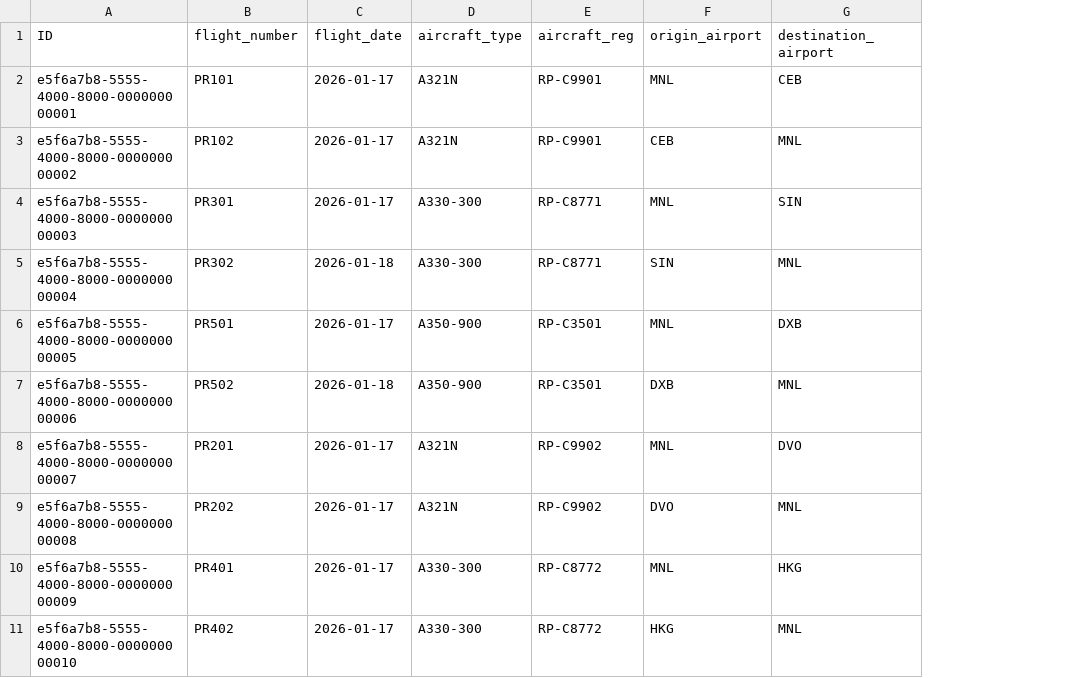
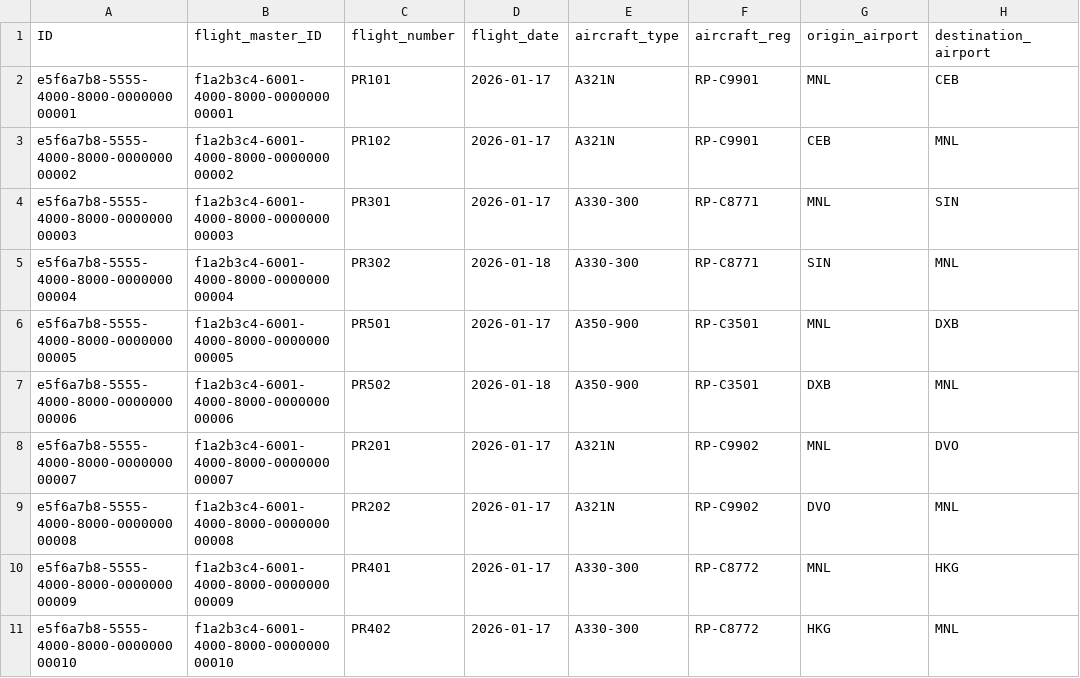
Before and after one commit to kalpesh0304/FuelSphere, a CSV file: db/data/fuelsphere-FLIGHT_SCHEDULE.csv, drawn as a sheet; only a part is shown; the diff names each change by its address in the sheet, - before the commit and + after, or states it on an @@ line.

```diff
--- a/db/data/fuelsphere-FLIGHT_SCHEDULE.csv
+++ b/db/data/fuelsphere-FLIGHT_SCHEDULE.csv
+column B (flight_master_ID), rows 2-11: f1a2b3c4-6001-4000-8000-000000000001 | f1a2b3c4-6001-4000-8000-000000000002 | f1a2b3c4-6001-4000-8000-000000000003 | f1a2b3c4-6001-4000-8000-000000000004 | f1a2b3c4-6001-4000-8000-000000000005 | f1a2b3c4-6001-4000-8000-000000000006 | f1a2b3c4-6001-4000-8000-000000000007 | f1a2b3c4-6001-4000-8000-000000000008 | f1a2b3c4-6001-4000-8000-000000000009 | f1a2b3c4-6001-4000-8000-000000000010
```
Also changed, not shown: 4 other files.
